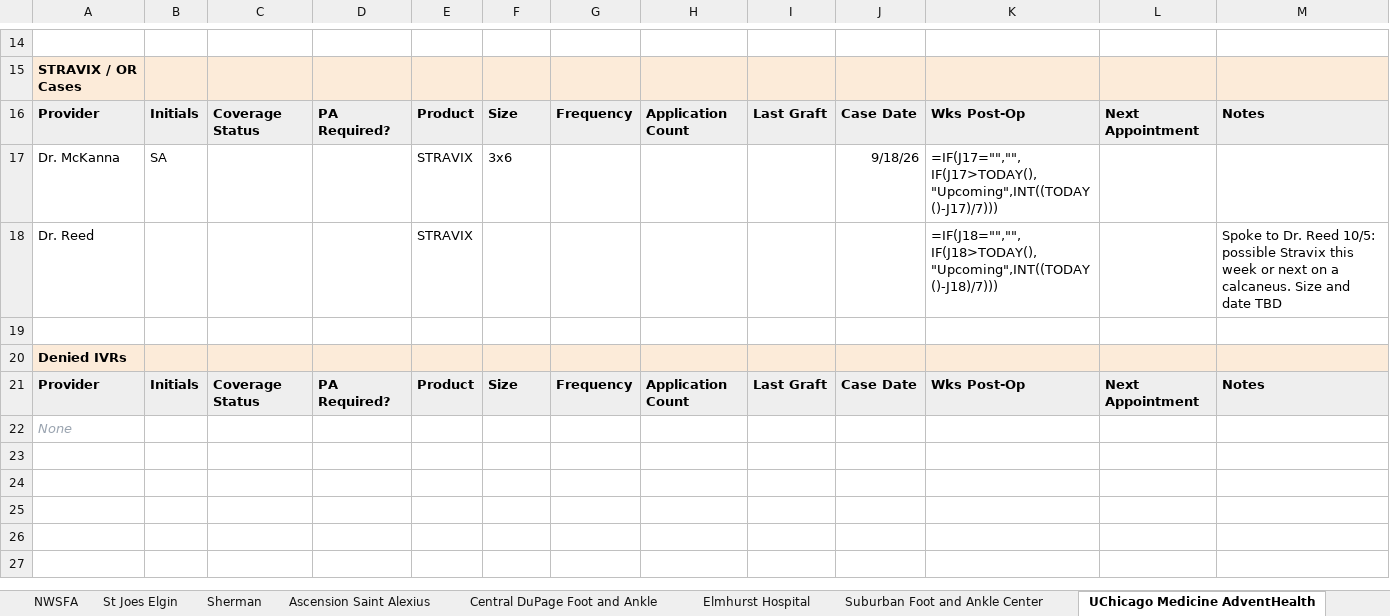
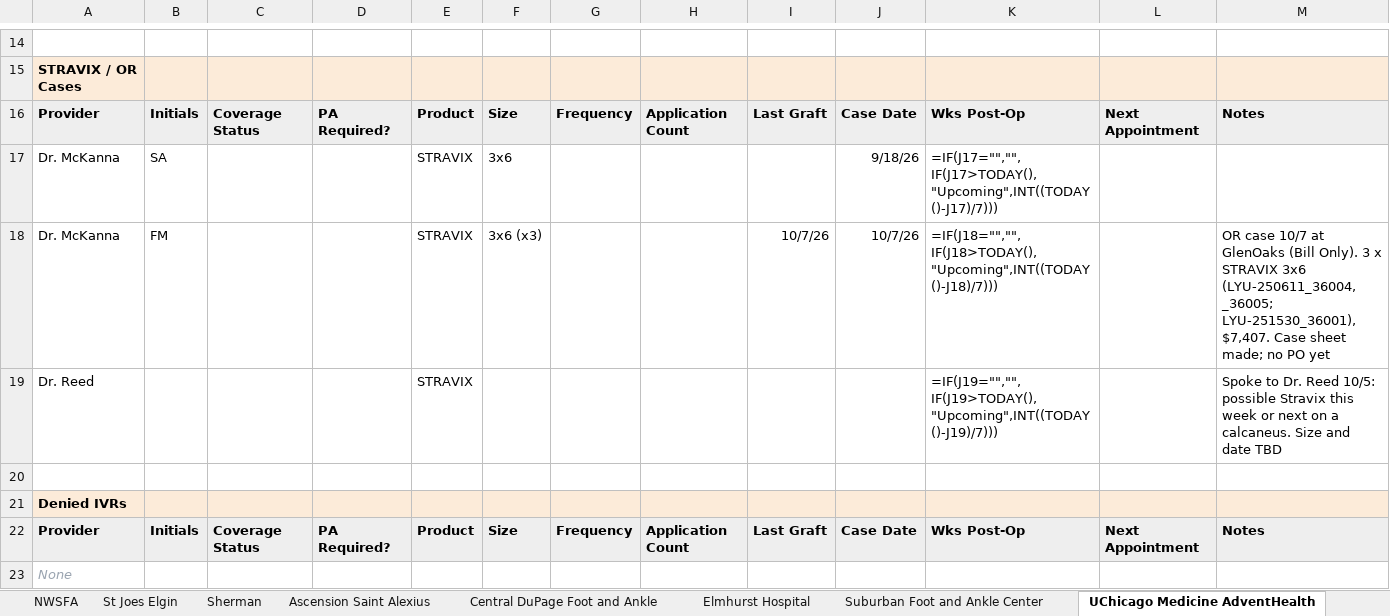
Before and after one commit to ajpeterson113/Graft-Tracker, an Excel workbook: Chi_West_Patient_List.xlsx, sheet UChicago Medicine AdventHealth, drawn as a sheet; only a part is shown, gaps mark what is left out; values as stored, in another font and other column widths than the file's, no borders; formulas without a stored value are shown as written; addresses are those after the commit; the diff names each change by its address in the sheet, - before the commit and + after, or states it on an @@ line.

Commit message:
F.M. 10/7 GlenOaks OR case (Dr. McKanna): 3 x Stravix 3x6, $7,407, case sheet made

```diff
--- a/Chi_West_Patient_List.xlsx (sheet UChicago Medicine AdventHealth)
+++ b/Chi_West_Patient_List.xlsx (sheet UChicago Medicine AdventHealth)
+row 18: Dr. McKanna | FM |  |  | STRAVIX | 3x6 (x3) |  |  | 10/7/26 | 10/7/26 | =IF(J18="","",IF(J18>TODAY(),"Upcoming",INT((TODAY()-J18)/7))) |  | OR case 10/7 at GlenOaks (Bill Only). 3 x STRAVIX 3x6 (LYU-250611_36004, _36005; LYU-251530_36001), $7,407. Case sheet made; no PO yet
-K19: =IF(J18="","",IF(J18>TODAY(),"Upcoming",INT((TODAY()-J18)/7)))
+K19: =IF(J19="","",IF(J19>TODAY(),"Upcoming",INT((TODAY()-J19)/7)))
```
Also changed, not shown: sheet All Patients, Graft_Tracker_BIOT_Chicago_West.xlsx, 14 other files.
